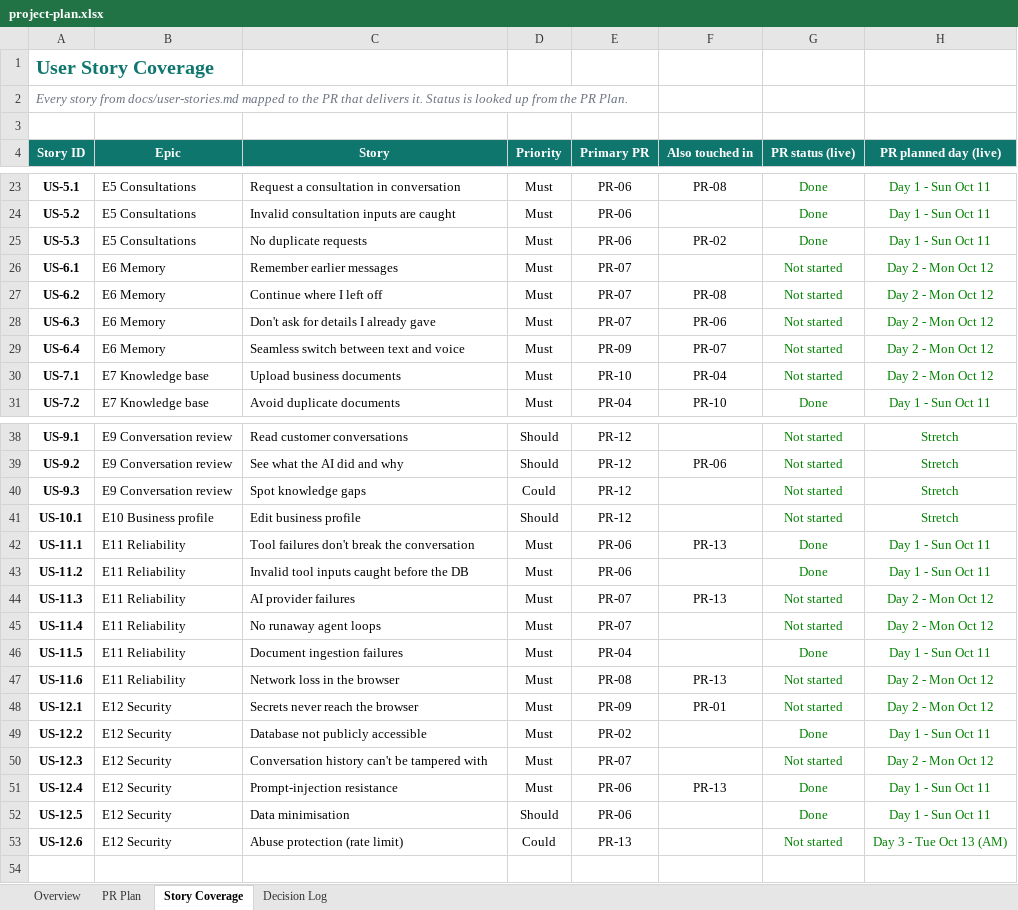
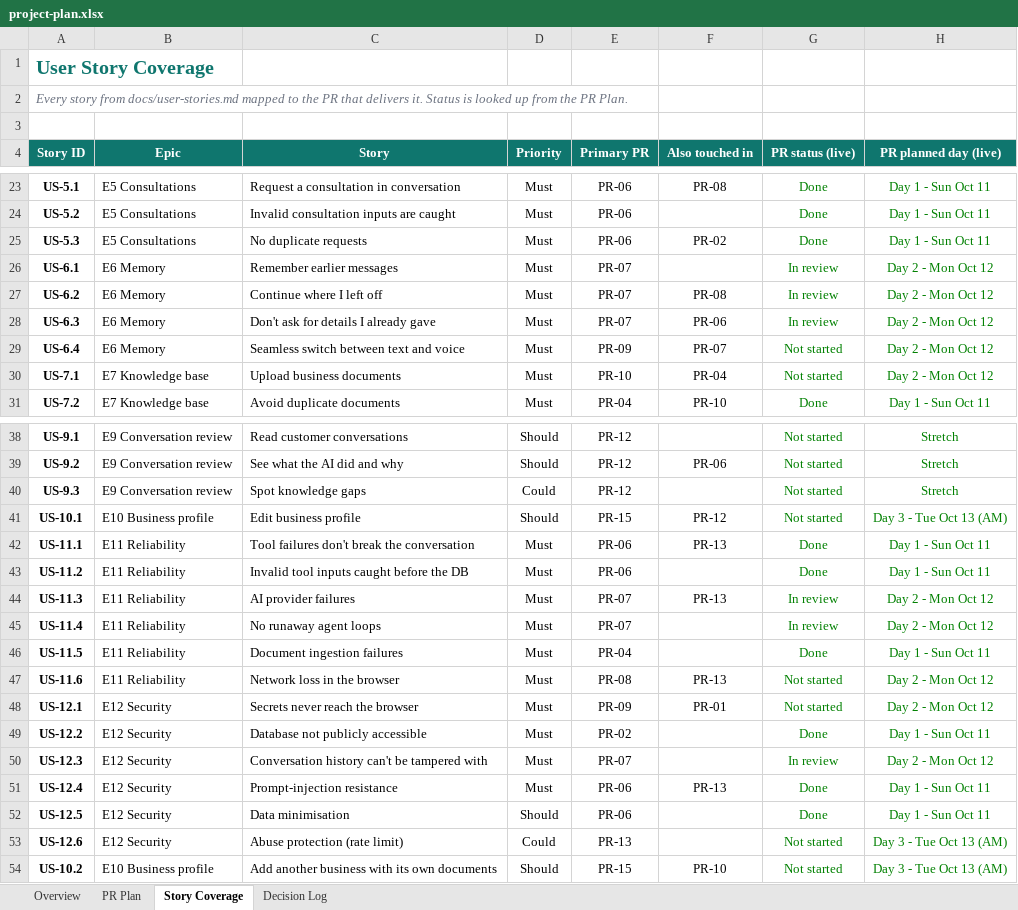
Before and after one commit to mohamedhamedd/ai-customer-assistant, an Excel workbook: docs/project-plan.xlsx, sheet Story Coverage, drawn as a sheet; only a part is shown, gaps mark what is left out; values as stored, in another font and other column widths than the file's, no borders; charts and pictures and conditional formats not drawn; the diff names each change by its address in the sheet, - before the commit and + after, or states it on an @@ line.

```diff
--- a/docs/project-plan.xlsx (sheet Story Coverage)
+++ b/docs/project-plan.xlsx (sheet Story Coverage)
-G26:G28 (PR status (live)): Not started
+G26:G28 (PR status (live)): In review
-E41 (Primary PR): PR-12
+E41 (Primary PR): PR-15
-F41 (Also touched in): (empty)
+F41 (Also touched in): PR-12
-H41 (PR planned day (live)): Stretch
+H41 (PR planned day (live)): Day 3 - Tue Oct 13 (AM)
-G44:G45 (PR status (live)): Not started
+G44:G45 (PR status (live)): In review
-G50 (PR status (live)): Not started
+G50 (PR status (live)): In review
+row 54: US-10.2 | E10 Business profile | Add another business with its own documents | Should | PR-15 | PR-10 | Not started | Day 3 - Tue Oct 13 (AM)
```
Also changed, not shown: sheet PR Plan, sheet Overview, sheet Decision Log, formulas that keep their value, 1 other file.
